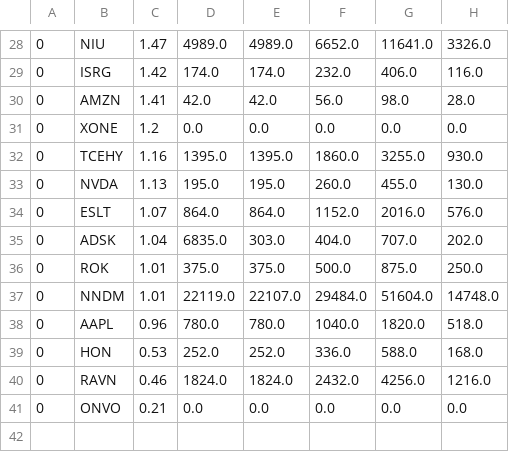
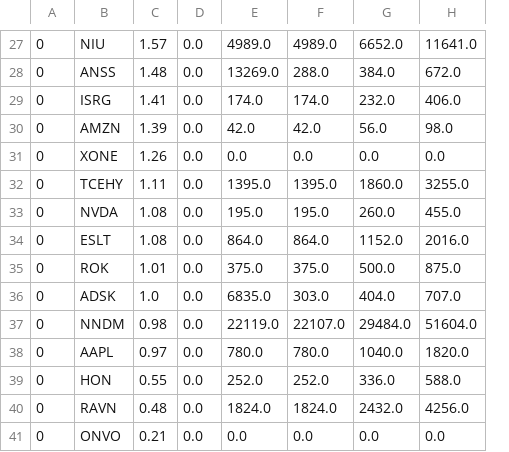
Before and after one commit to usastockinvest/arkinvest, a CSV file: data/arkq_shares_chg.csv, drawn as a sheet; only a part is shown, gaps mark what is left out; removed rows and columns are numbered as before the commit, all else as after; the diff covers the shown part only; the diff names each change by its address in the sheet, - before the commit and + after, or states it on an @@ line.

```diff
--- a/data/arkq_shares_chg.csv
+++ b/data/arkq_shares_chg.csv
+column D, row 27: 0.0; rows 29-35: all 0.0; rows 37-41: all 0.0
-column H, rows 28-34: 3326.0 | 116.0 | 28.0 | 0.0 | 930.0 | 130.0 | 576.0; rows 36-41: 250.0 | 14748.0 | 518.0 | 168.0 | 1216.0 | 0.0
-C27: 1.47
+C27: 1.57
+row 28: 0 | ANSS | 1.48 | 0.0 | 13269.0 | 288.0 | 384.0 | 672.0
-C29: 1.42
+C29: 1.41
-C30: 1.41
+C30: 1.39
-C31: 1.2
+C31: 1.26
-C32: 1.16
+C32: 1.11
-C33: 1.13
+C33: 1.08
-C34: 1.07
+C34: 1.08
-row 35: 0 | ADSK | 1.04 | 6835.0 | 303.0 | 404.0 | 707.0 | 202.0
+row 36: 0 | ADSK | 1.0 | 0.0 | 6835.0 | 303.0 | 404.0 | 707.0
-C37: 1.01
+C37: 0.98
-C38: 0.96
+C38: 0.97
-C39: 0.53
+C39: 0.55
-C40: 0.46
+C40: 0.48
```
Also changed, not shown: 6 added rows, 7 removed rows and 18 edited cells elsewhere in this file, data/arkf_shares_chg.csv, data/arkg_shares_chg.csv, 8 other files.
